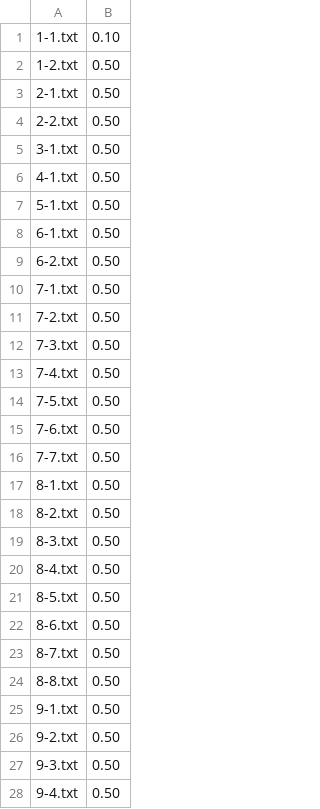
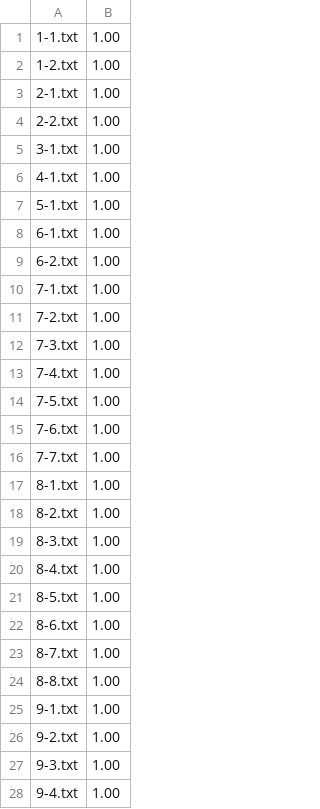
Before and after one commit to Donggggg/ssu_score, a CSV file: ssu_score/score_table.csv, drawn as a sheet; only a part is shown; the diff covers the shown part only.

```diff
--- a/ssu_score/score_table.csv
+++ b/ssu_score/score_table.csv
@@ -1,28 +1,28 @@
-1-1.txt,0.10
-1-2.txt,0.50
-2-1.txt,0.50
-2-2.txt,0.50
-3-1.txt,0.50
-4-1.txt,0.50
-5-1.txt,0.50
-6-1.txt,0.50
-6-2.txt,0.50
-7-1.txt,0.50
-7-2.txt,0.50
-7-3.txt,0.50
-7-4.txt,0.50
-7-5.txt,0.50
-7-6.txt,0.50
-7-7.txt,0.50
-8-1.txt,0.50
-8-2.txt,0.50
-8-3.txt,0.50
-8-4.txt,0.50
-8-5.txt,0.50
-8-6.txt,0.50
-8-7.txt,0.50
-8-8.txt,0.50
-9-1.txt,0.50
-9-2.txt,0.50
-9-3.txt,0.50
-9-4.txt,0.50
+1-1.txt,1.00
+1-2.txt,1.00
+2-1.txt,1.00
+2-2.txt,1.00
+3-1.txt,1.00
+4-1.txt,1.00
+5-1.txt,1.00
+6-1.txt,1.00
+6-2.txt,1.00
+7-1.txt,1.00
+7-2.txt,1.00
+7-3.txt,1.00
+7-4.txt,1.00
+7-5.txt,1.00
+7-6.txt,1.00
+7-7.txt,1.00
+8-1.txt,1.00
+8-2.txt,1.00
+8-3.txt,1.00
+8-4.txt,1.00
+8-5.txt,1.00
+8-6.txt,1.00
+8-7.txt,1.00
+8-8.txt,1.00
+9-1.txt,1.00
+9-2.txt,1.00
+9-3.txt,1.00
+9-4.txt,1.00
```
Also changed, not shown: 43 edited cells elsewhere in this file, ssu_score/score.csv, 9 other files.
